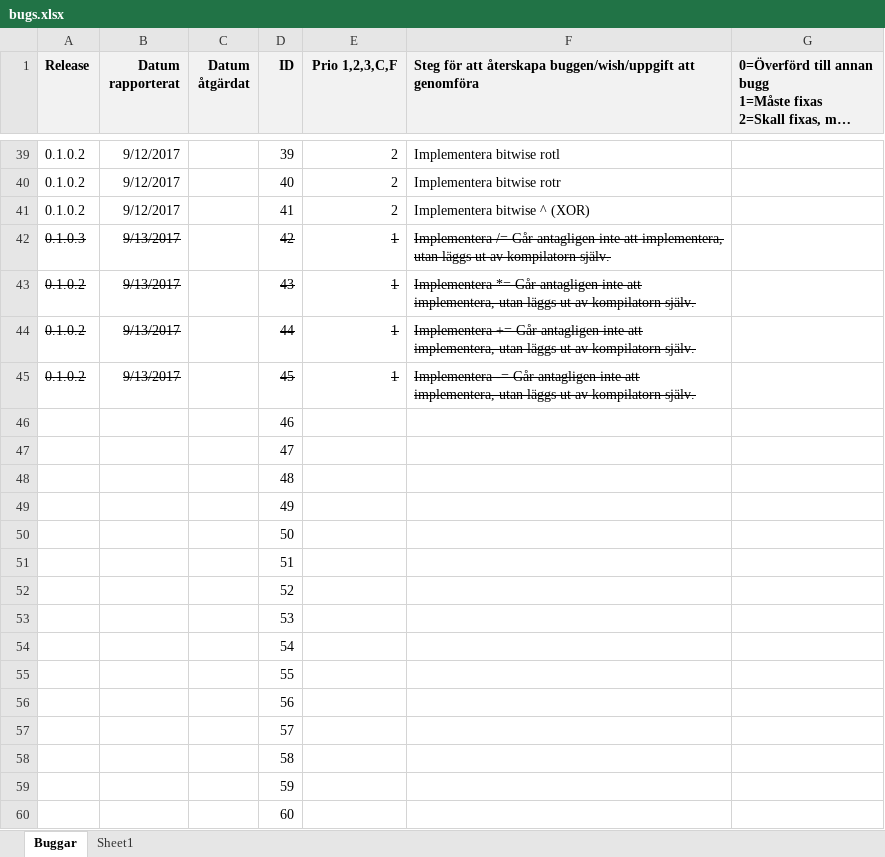
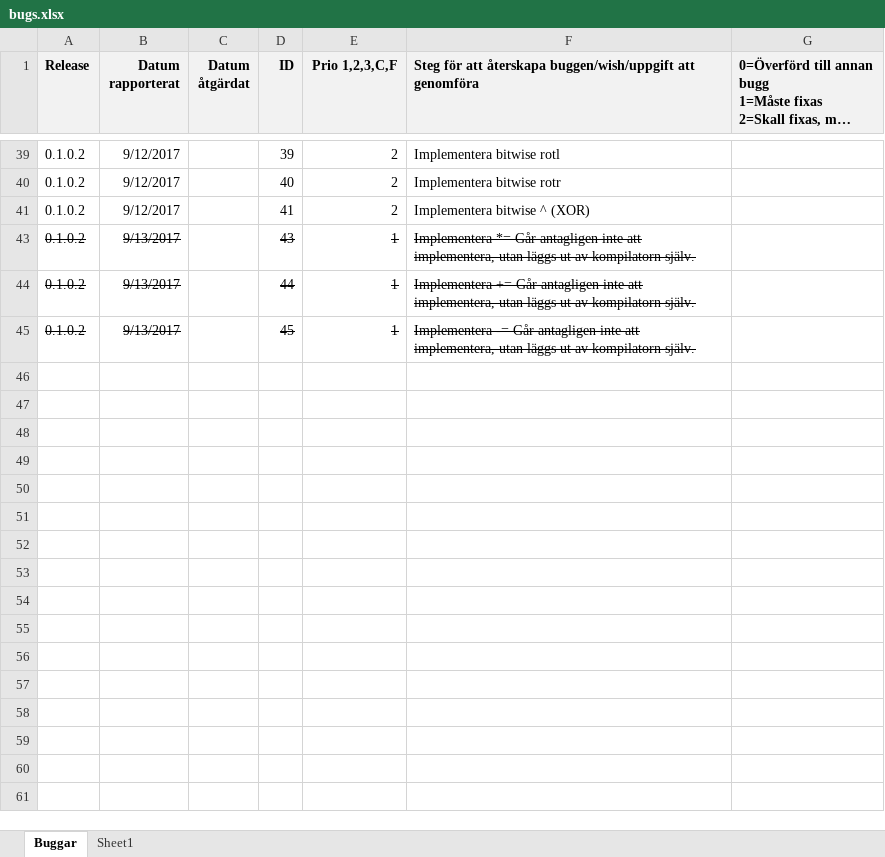
Before and after one commit to drdubbelklick/Bignum, an Excel workbook: BIGNUM/Doc/bugs.xlsx, sheet Buggar, drawn as a sheet; only a part is shown, gaps mark what is left out; long unchanged cells end in …; values as stored, in another font and other column widths than the file's, no borders; the diff covers the shown part only; the diff names each change by its address in the sheet, - before the commit and + after, or states it on an @@ line.

```diff
--- a/BIGNUM/Doc/bugs.xlsx (sheet Buggar)
+++ b/BIGNUM/Doc/bugs.xlsx (sheet Buggar)
@@ row 42 hidden: 0.1.0.3 | 9/13/2017 |  | 42 | 1 | Implementera /= Går antagligen inte att implementera, utan läggs ut av kompilatorn själv. @@
@@ row 46 hidden:  |  |  | 46 @@
@@ row 47 hidden:  |  |  | 47 @@
@@ row 48 hidden:  |  |  | 48 @@
@@ row 49 hidden:  |  |  | 49 @@
@@ row 50 hidden:  |  |  | 50 @@
@@ row 51 hidden:  |  |  | 51 @@
@@ row 52 hidden:  |  |  | 52 @@
@@ row 53 hidden:  |  |  | 53 @@
@@ row 54 hidden:  |  |  | 54 @@
@@ row 55 hidden:  |  |  | 55 @@
@@ row 56 hidden:  |  |  | 56 @@
@@ row 57 hidden:  |  |  | 57 @@
@@ row 58 hidden:  |  |  | 58 @@
@@ row 59 hidden:  |  |  | 59 @@
@@ row 60 hidden:  |  |  | 60 @@
```
Also changed, not shown: 68 hidden or unhidden rows and 1 edited cell elsewhere in this sheet, 3 other files.
